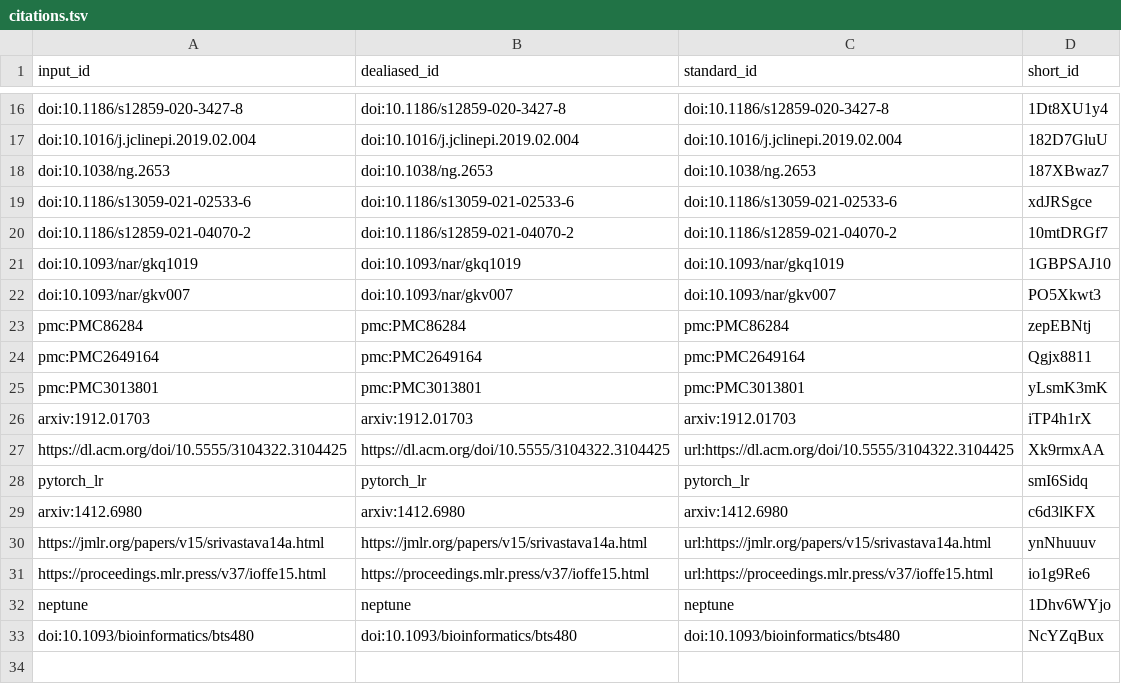
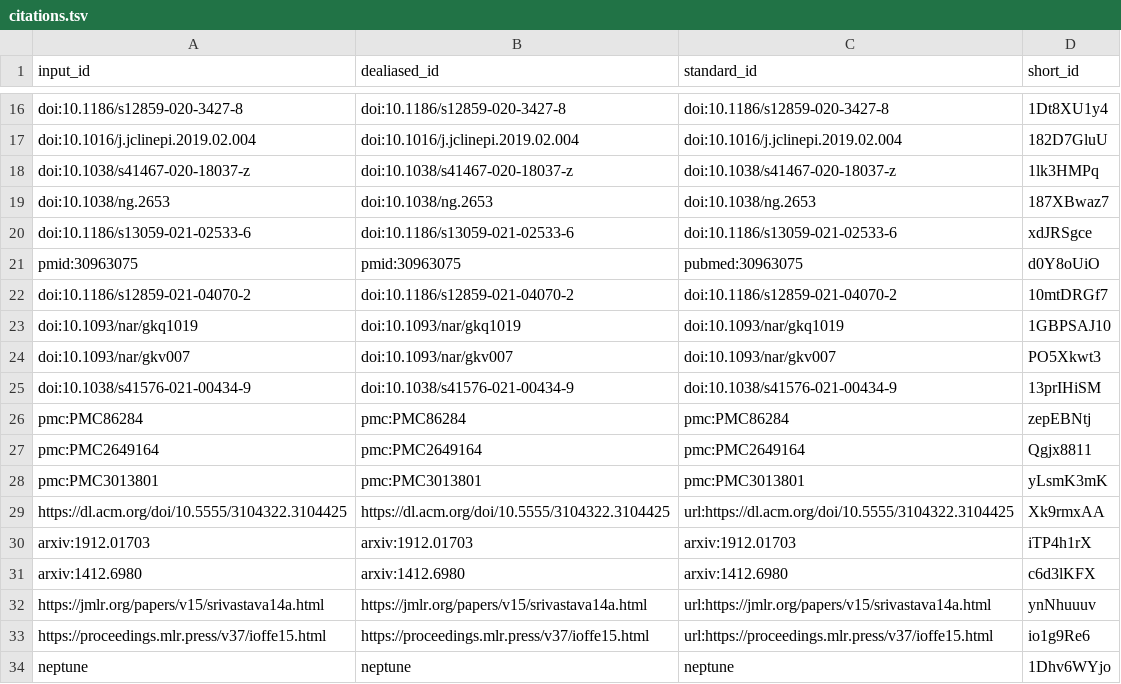
Before and after one commit to greenelab/linear_models_manuscript, a TSV file: citations.tsv, drawn as a sheet; only a part is shown, gaps mark what is left out; the shorter side is filled out with more unchanged rows.

Commit message:
Merge pull request #12 from ben-heil/casey_edits [ci skip]
This build is based on
https://github.com/greenelab/linear_models_manuscript/commit/75e2411c3892365982bda25861b6a7d8f252e865.

This commit was created by the following CI build and job:
https://github.com/greenelab/linear_models_manuscript/commit/75e2411c3892365982bda25861b6a7d8f252e865/checks
https://github.com/greenelab/linear_models_manuscript/actions/runs/2503095000

```diff
--- a/citations.tsv
+++ b/citations.tsv
@@ -17,4 +17,6 @@ doi:10.1186/s12859-020-3427-8	doi:10.1186/s12859-020-3427-8	doi:10.1186/s12859-0
 doi:10.1016/j.jclinepi.2019.02.004	doi:10.1016/j.jclinepi.2019.02.004	doi:10.1016/j.jclinepi.2019.02.004	182D7GluU
+doi:10.1038/s41467-020-18037-z	doi:10.1038/s41467-020-18037-z	doi:10.1038/s41467-020-18037-z	1lk3HMPq
 doi:10.1038/ng.2653	doi:10.1038/ng.2653	doi:10.1038/ng.2653	187XBwaz7
 doi:10.1186/s13059-021-02533-6	doi:10.1186/s13059-021-02533-6	doi:10.1186/s13059-021-02533-6	xdJRSgce
+pmid:30963075	pmid:30963075	pubmed:30963075	d0Y8oUiO
 doi:10.1186/s12859-021-04070-2	doi:10.1186/s12859-021-04070-2	doi:10.1186/s12859-021-04070-2	10mtDRGf7
@@ -22,2 +24,3 @@ doi:10.1093/nar/gkq1019	doi:10.1093/nar/gkq1019	doi:10.1093/nar/gkq1019	1GBPSAJ1
 doi:10.1093/nar/gkv007	doi:10.1093/nar/gkv007	doi:10.1093/nar/gkv007	PO5Xkwt3
+doi:10.1038/s41576-021-00434-9	doi:10.1038/s41576-021-00434-9	doi:10.1038/s41576-021-00434-9	13prIHiSM
 pmc:PMC86284	pmc:PMC86284	pmc:PMC86284	zepEBNtj
@@ -25,5 +28,4 @@ pmc:PMC2649164	pmc:PMC2649164	pmc:PMC2649164	Qgjx8811
 pmc:PMC3013801	pmc:PMC3013801	pmc:PMC3013801	yLsmK3mK
+https://dl.acm.org/doi/10.5555/3104322.3104425	https://dl.acm.org/doi/10.5555/3104322.3104425	url:https://dl.acm.org/doi/10.5555/3104322.3104425	Xk9rmxAA
 arxiv:1912.01703	arxiv:1912.01703	arxiv:1912.01703	iTP4h1rX
-https://dl.acm.org/doi/10.5555/3104322.3104425	https://dl.acm.org/doi/10.5555/3104322.3104425	url:https://dl.acm.org/doi/10.5555/3104322.3104425	Xk9rmxAA
-pytorch_lr	pytorch_lr	pytorch_lr	smI6Sidq
 arxiv:1412.6980	arxiv:1412.6980	arxiv:1412.6980	c6d3lKFX
```
Also changed, not shown: 7 other files.
